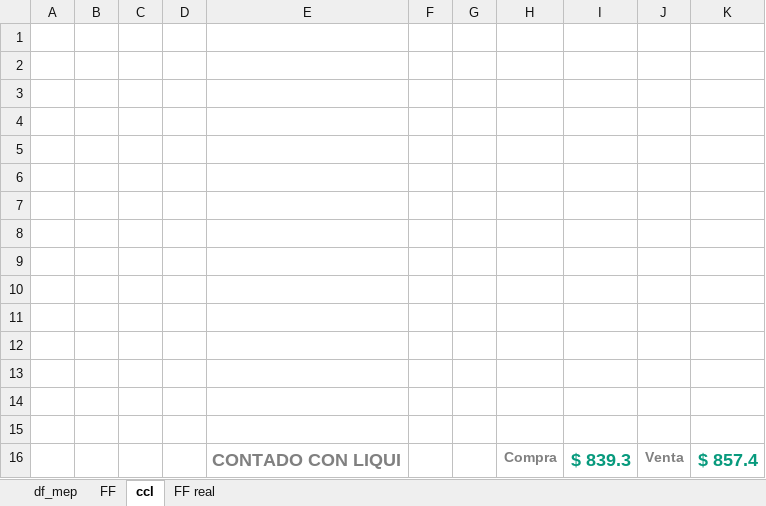
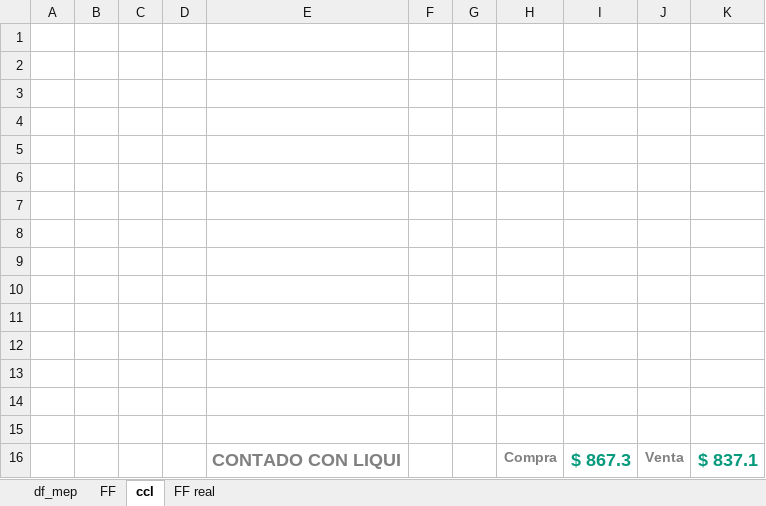
Before and after one commit to fmurphy97/pull_arg_stock, an Excel workbook: data/outputs/analyse MEP.xlsx, sheet ccl, drawn as a sheet; values as stored, in another font and other column widths than the file's, no borders; the diff names each change by its address in the sheet, - before the commit and + after, or states it on an @@ line.

```diff
--- a/data/outputs/analyse MEP.xlsx (sheet ccl)
+++ b/data/outputs/analyse MEP.xlsx (sheet ccl)
-I16: $ 839.3
+I16: $ 867.3
-K16: $ 857.4
+K16: $ 837.1
```
Also changed, not shown: sheet df_mep, sheet FF, formulas that keep their value, hidden cells, 3 other files.
